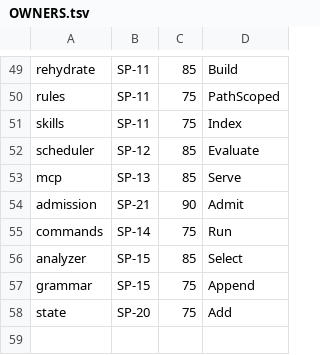
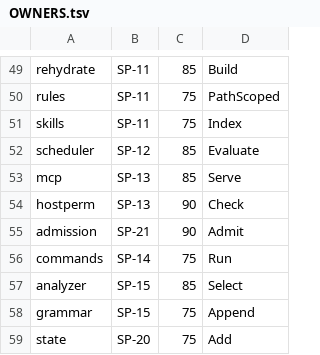
Before and after one commit to AidanHT/qompack, a TSV file: plans/OWNERS.tsv, drawn as a sheet; only a part is shown, gaps mark what is left out.

Commit message:
feat(hostperm): evaluate the host's Read deny and ask rules
Add internal/hostperm, a read-only evaluator of Claude Code's permission
rules for one absolute path. It reads the settings files the host reads
(managed file and drop-ins, Windows policy registry values, the cached
server-managed settings, user or $CLAUDE_CONFIG_DIR, project and local,
including a linked worktree's main checkout), unions their Read deny and
ask lists and applies the documented gitignore dialect: //, ~/, /, ./ and
bare anchors, any-depth single-segment deny patterns, same-list carve-outs
that cannot reopen a blocked directory, tool-name globs, symlink and
junction targets, POSIX-form and case-insensitive matching on Windows.

A source that exists but cannot be read or parsed yields ErrUnavailable so
callers fail closed; an undecodable macOS profile does the same. Snapshot
re-stats every source per call and re-reads only on change (racy-window
safe). Register the package: OWNERS row (SP-13, 90%), import rules,
00-ARCHITECTURE §3.2/§6.4 and the stub and floor guards.

Refs: V6-VERIFY, C1.9

```diff
--- a/plans/OWNERS.tsv
+++ b/plans/OWNERS.tsv
@@ -53,2 +53,3 @@ scheduler	SP-12	85	Evaluate
 mcp	SP-13	85	Serve
+hostperm	SP-13	90	Check
 admission	SP-21	90	Admit
```
Also changed, not shown: 17 other files.
